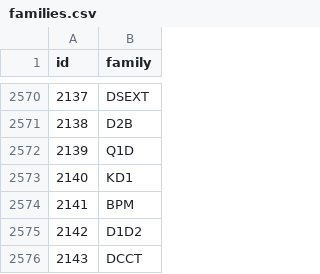
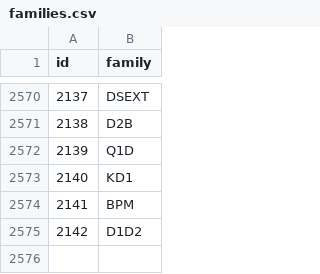
Before and after one commit to DiamondLightSource/pytac, a CSV file: pytac/data/VMX/families.csv, drawn as a sheet; only a part is shown, gaps mark what is left out.

```diff
--- a/pytac/data/VMX/families.csv
+++ b/pytac/data/VMX/families.csv
@@ -2575,2 +2575 @@ id,family
 2142,D1D2
-2143,DCCT
```
Also changed, not shown: pytac/data/DIAD/devices.csv, pytac/data/DIAD/elements.csv, 3 other files.
